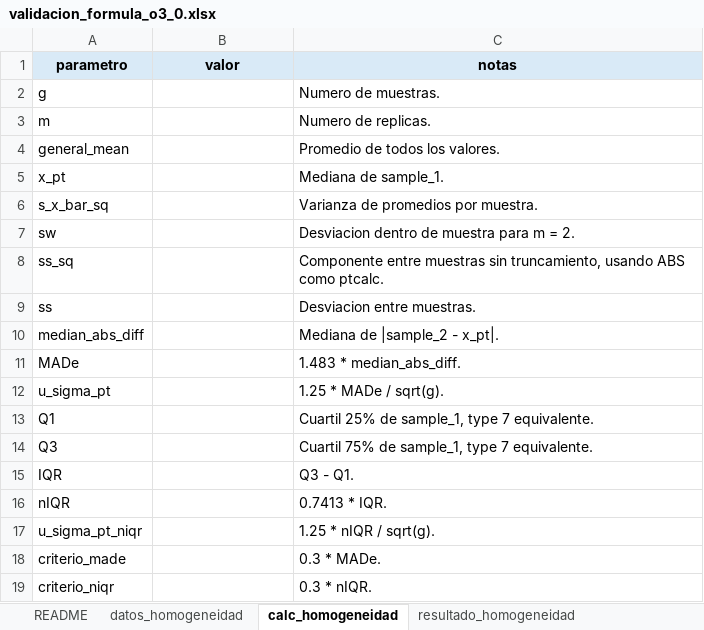
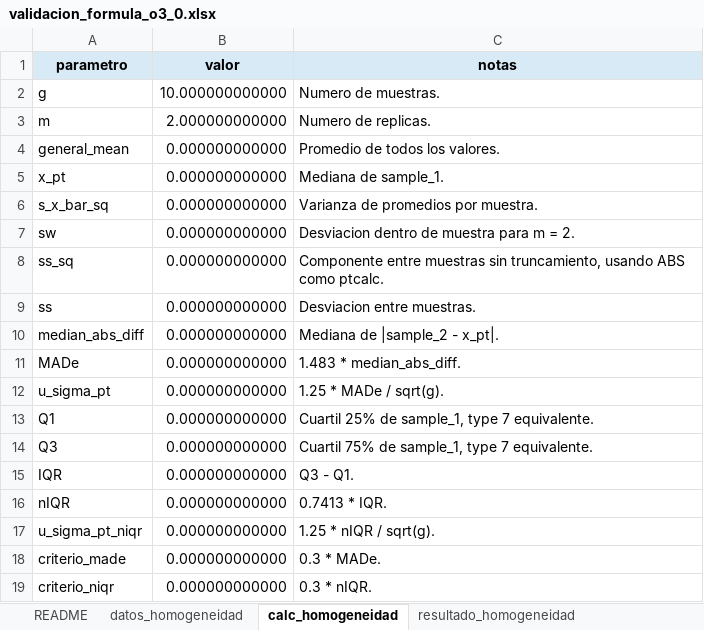
Before and after one commit to willl182/pt_app, an Excel workbook: validation_1/validation/excel/validacion_o3/formulas/validacion_formula_o3_0.xlsx, sheet calc_homogeneidad, drawn as a sheet; values as stored, in another font and other column widths than the file's, no borders; the diff names each change by its address in the sheet, - before the commit and + after, or states it on an @@ line.

```diff
--- a/validation_1/validation/excel/validacion_o3/formulas/validacion_formula_o3_0.xlsx (sheet calc_homogeneidad)
+++ b/validation_1/validation/excel/validacion_o3/formulas/validacion_formula_o3_0.xlsx (sheet calc_homogeneidad)
-B2 (valor): (empty)
+B2 (valor): 10.000000000000
-B3 (valor): (empty)
+B3 (valor): 2.000000000000
-B4:B19 (valor): (empty)
+B4:B19 (valor): 0.000000000000
```
Also changed, not shown: sheet resultado_homogeneidad, sheet resultado_estabilidad, sheet datos_homogeneidad, sheet validacion_final, sheet calc_estabilidad, sheet datos_participantes, 3 more sheets, formulas that keep their value, validation_1/validation/excel/validacion_o3/formulas/validacion_formula_o3_180.xlsx, validation_1/validation/excel/validacion_o3/formulas/validacion_formula_o3_80.xlsx, 5 other files.
